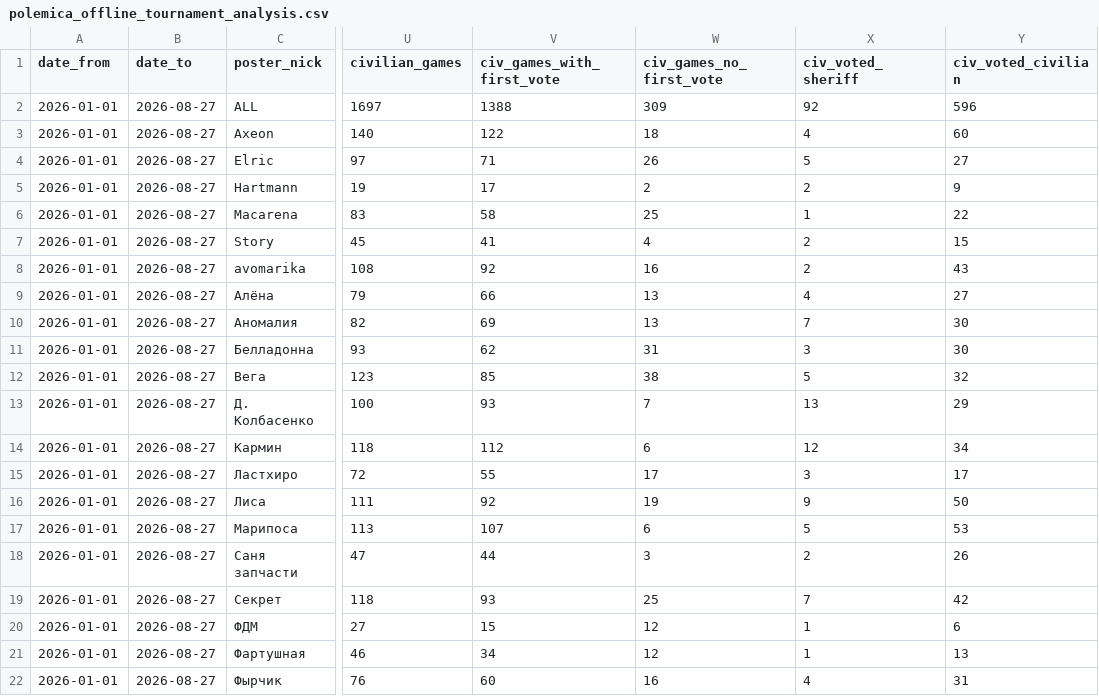
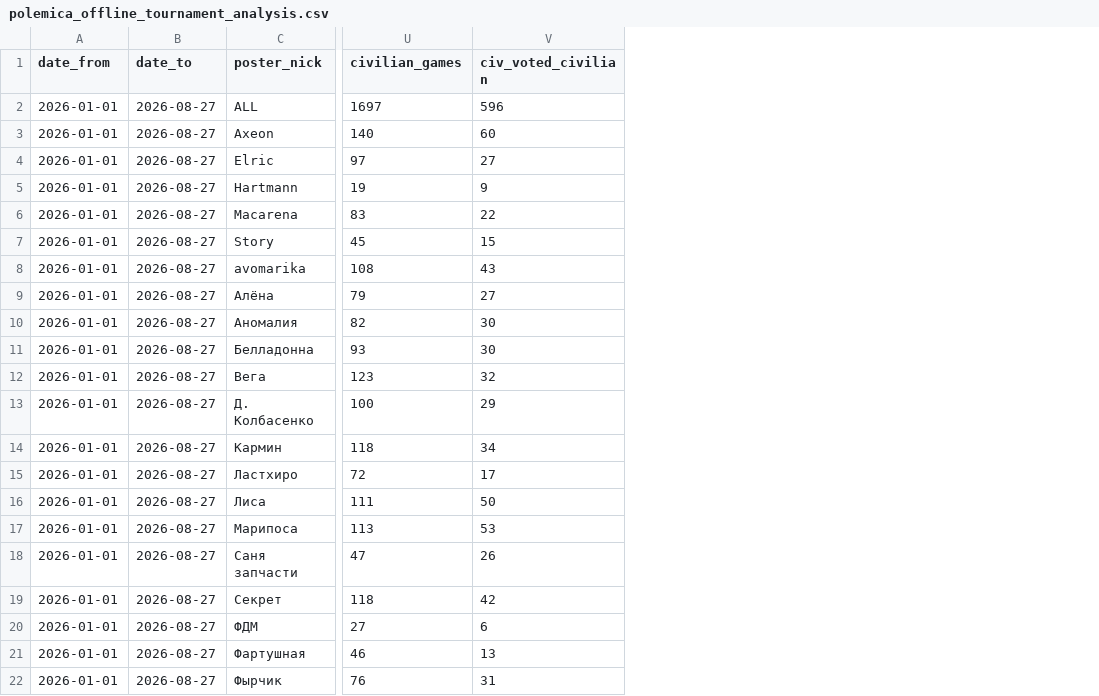
Before and after one commit to moshnikovd0709/MafiaStats, a CSV file: polemica_offline_tournament_analysis.csv, drawn as a sheet; only a part is shown, gaps mark what is left out; the diff names each change by its address in the sheet, - before the commit and + after, or states it on an @@ line.

```diff
--- a/polemica_offline_tournament_analysis.csv
+++ b/polemica_offline_tournament_analysis.csv
-column V (civ_games_with_first_vote), rows 2-22: 1388 | 122 | 71 | 17 | 58 | 41 | 92 | 66 | 69 | 62 | 85 | 93 | 112 | 55 | 92 | 107 | 44 | 93 | 15 | 34 | 60
-column W (civ_games_no_first_vote), rows 2-22: 309 | 18 | 26 | 2 | 25 | 4 | 16 | 13 | 13 | 31 | 38 | 7 | 6 | 17 | 19 | 6 | 3 | 25 | 12 | 12 | 16
-column X (civ_voted_sheriff), rows 2-22: 92 | 4 | 5 | 2 | 1 | 2 | 2 | 4 | 7 | 3 | 5 | 13 | 12 | 3 | 9 | 5 | 2 | 7 | 1 | 1 | 4
```
Also changed, not shown: data/offline_tournament/analysis_civilian_first_votes.csv, data/offline_tournament/analysis_civilian_first_votes_overall.csv, 4 other files.
